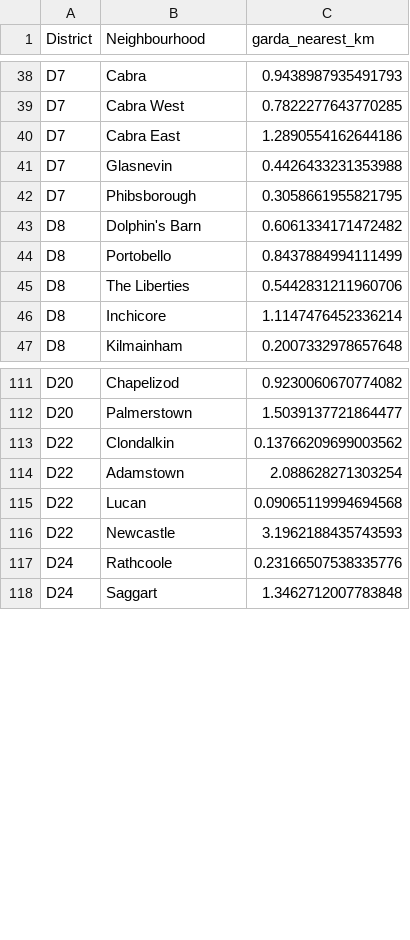
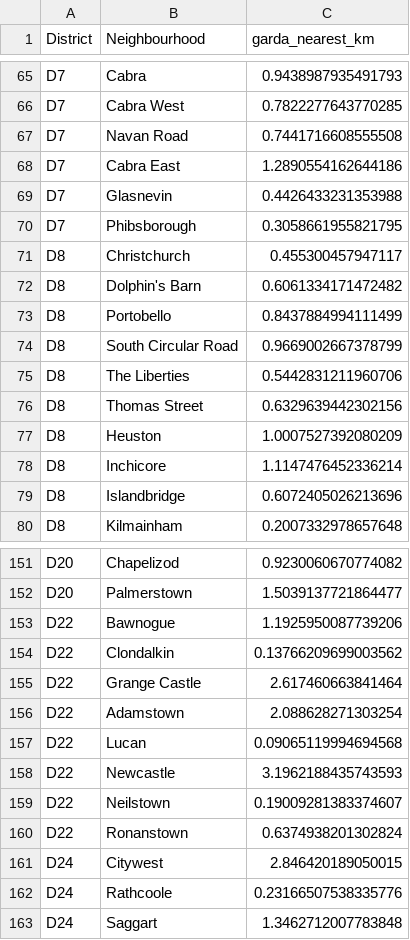
Before and after one commit to Sandyshor/Msc-Group-Project-Team-1, a CSV file: Backend/data/safety/intermediate/garda_neighbourhoods.csv, drawn as a sheet; only a part is shown, gaps mark what is left out; the diff covers the shown part only.

```diff
--- a/Backend/data/safety/intermediate/garda_neighbourhoods.csv
+++ b/Backend/data/safety/intermediate/garda_neighbourhoods.csv
@@ -39,2 +66,3 @@ D7,Cabra,0.9438987935491793
 D7,Cabra West,0.7822277643770285
+D7,Navan Road,0.7441716608555508
 D7,Cabra East,1.2890554162644186
@@ -42,6 +70,11 @@ D7,Glasnevin,0.4426433231353988
 D7,Phibsborough,0.3058661955821795
+D8,Christchurch,0.455300457947117
 D8,Dolphin's Barn,0.6061334171472482
 D8,Portobello,0.8437884994111499
+D8,South Circular Road,0.9669002667378799
 D8,The Liberties,0.5442831211960706
+D8,Thomas Street,0.6329639442302156
+D8,Heuston,1.0007527392080209
 D8,Inchicore,1.1147476452336214
+D8,Islandbridge,0.6072405026213696
 D8,Kilmainham,0.2007332978657648
@@ -112,3 +152,5 @@ D20,Chapelizod,0.9230060670774082
 D20,Palmerstown,1.5039137721864477
+D22,Bawnogue,1.1925950087739206
 D22,Clondalkin,0.13766209699003562
+D22,Grange Castle,2.617460663841464
 D22,Adamstown,2.088628271303254
@@ -116,2 +158,5 @@ D22,Lucan,0.09065119994694568
 D22,Newcastle,3.1962188435743593
+D22,Neilstown,0.19009281383374607
+D22,Ronanstown,0.6374938201302824
+D24,Citywest,2.846420189050015
 D24,Rathcoole,0.23166507538335776
```
Also changed, not shown: 36 added rows elsewhere in this file, Backend/data/safety/crime_by_station.csv, Backend/data/safety/intermediate/crime.csv, 35 other files.
